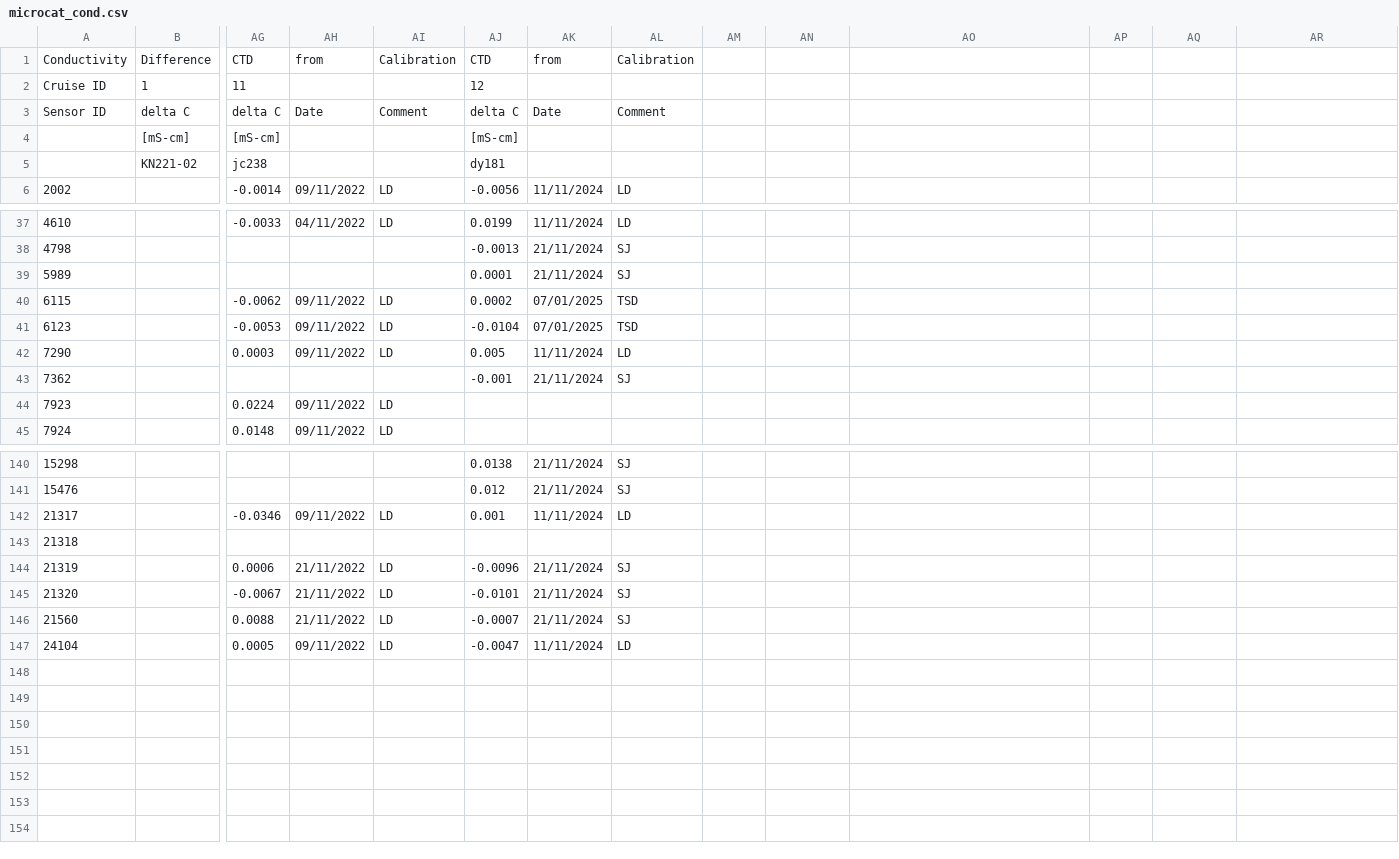
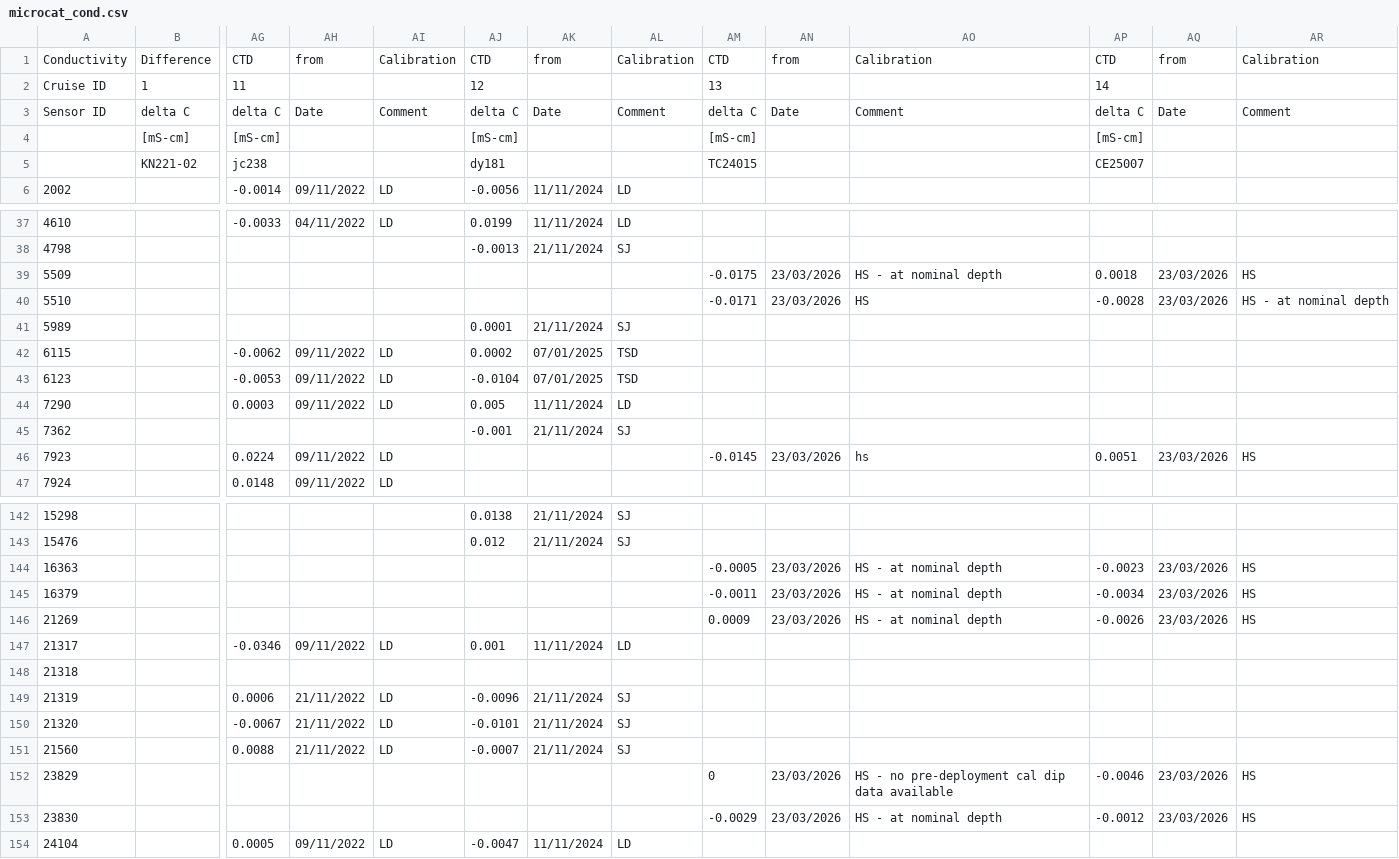
Before and after one commit to ScotMarPhys/m_moorproc_toolbox, a CSV file: metadata/cal_coef/osnap/microcat_cond.csv, drawn as a sheet; only a part is shown, gaps mark what is left out; addresses are those after the commit; rows hold the shown columns only; the diff covers the shown part only; the diff names each change by its address in the sheet, - before the commit and + after, or states it on an @@ line.

Commit message:
added odissea microcat calibration and cruise id from CE25007

```diff
--- a/metadata/cal_coef/osnap/microcat_cond.csv
+++ b/metadata/cal_coef/osnap/microcat_cond.csv
-AM1: (empty)
+AM1: CTD
-AN1: (empty)
+AN1: from
-AO1: (empty)
+AO1: Calibration
-AP1: (empty)
+AP1: CTD
-AQ1: (empty)
+AQ1: from
-AR1: (empty)
+AR1: Calibration
-AM2: (empty)
+AM2: 13
-AP2: (empty)
+AP2: 14
-AM3: (empty)
+AM3: delta C
-AN3: (empty)
+AN3: Date
-AO3: (empty)
+AO3: Comment
-AP3: (empty)
+AP3: delta C
-AQ3: (empty)
+AQ3: Date
-AR3: (empty)
+AR3: Comment
-AM4: (empty)
+AM4: [mS-cm]
-AP4: (empty)
+AP4: [mS-cm]
-AM5: (empty)
+AM5: TC24015
-AP5: (empty)
+AP5: CE25007
+row 39: 5509 |  |  |  |  |  |  |  | -0.0175 | 23/03/2026 | HS - at nominal depth | 0.0018 | 23/03/2026 | HS
+row 40: 5510 |  |  |  |  |  |  |  | -0.0171 | 23/03/2026 | HS | -0.0028 | 23/03/2026 | HS - at nominal depth
-AM46: (empty)
+AM46: -0.0145
-AN46: (empty)
+AN46: 23/03/2026
-AO46: (empty)
+AO46: hs
-AP46: (empty)
+AP46: 0.0051
-AQ46: (empty)
+AQ46: 23/03/2026
-AR46: (empty)
+AR46: HS
+row 144: 16363 |  |  |  |  |  |  |  | -0.0005 | 23/03/2026 | HS - at nominal depth | -0.0023 | 23/03/2026 | HS
+row 145: 16379 |  |  |  |  |  |  |  | -0.0011 | 23/03/2026 | HS - at nominal depth | -0.0034 | 23/03/2026 | HS
+row 146: 21269 |  |  |  |  |  |  |  | 0.0009 | 23/03/2026 | HS - at nominal depth | -0.0026 | 23/03/2026 | HS
+row 152: 23829 |  |  |  |  |  |  |  | 0 | 23/03/2026 | HS - no pre-deployment cal dip data available | -0.0046 | 23/03/2026 | HS
+row 153: 23830 |  |  |  |  |  |  |  | -0.0029 | 23/03/2026 | HS - at nominal depth | -0.0012 | 23/03/2026 | HS
```
Also changed, not shown: 6 edited cells elsewhere in this file, metadata/cal_coef/osnap/microcat_calib_cruise.csv, metadata/cal_coef/osnap/microcat_temp.csv, 2 other files.
